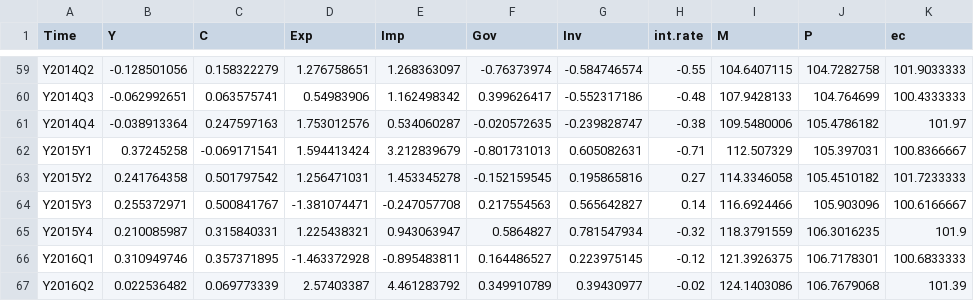
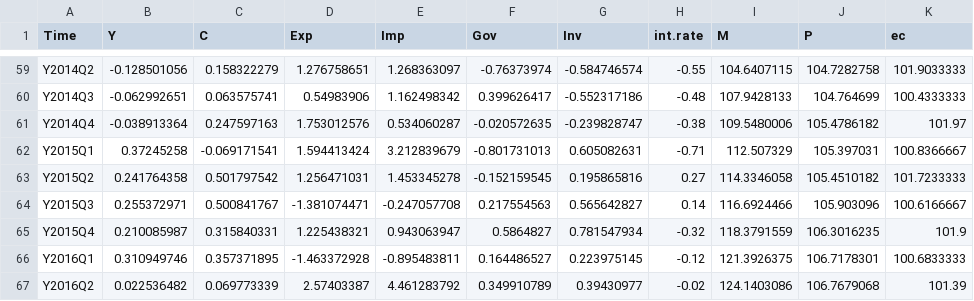
Before and after one commit to rokasaleks/me2, a CSV file: data/MFDdata.csv, drawn as a sheet; only a part is shown, gaps mark what is left out.

Commit message:
Pataisom duomenis

```diff
--- a/data/MFDdata.csv
+++ b/data/MFDdata.csv
@@ -61,6 +61,6 @@ Y2014Q3,-0.062992651,0.063575741,0.54983906,1.162498342,0.399626417,-0.552317186
 Y2014Q4,-0.038913364,0.247597163,1.753012576,0.534060287,-0.020572635,-0.239828747,-0.38,109.5480006,105.4786182,101.97
-Y2015Y1,0.37245258,-0.069171541,1.594413424,3.212839679,-0.801731013,0.605082631,-0.71,112.507329,105.397031,100.8366667
-Y2015Y2,0.241764358,0.501797542,1.256471031,1.453345278,-0.152159545,0.195865816,0.27,114.3346058,105.4510182,101.7233333
-Y2015Y3,0.255372971,0.500841767,-1.381074471,-0.247057708,0.217554563,0.565642827,0.14,116.6924466,105.903096,100.6166667
-Y2015Y4,0.210085987,0.315840331,1.225438321,0.943063947,0.5864827,0.781547934,-0.32,118.3791559,106.3016235,101.9
+Y2015Q1,0.37245258,-0.069171541,1.594413424,3.212839679,-0.801731013,0.605082631,-0.71,112.507329,105.397031,100.8366667
+Y2015Q2,0.241764358,0.501797542,1.256471031,1.453345278,-0.152159545,0.195865816,0.27,114.3346058,105.4510182,101.7233333
+Y2015Q3,0.255372971,0.500841767,-1.381074471,-0.247057708,0.217554563,0.565642827,0.14,116.6924466,105.903096,100.6166667
+Y2015Q4,0.210085987,0.315840331,1.225438321,0.943063947,0.5864827,0.781547934,-0.32,118.3791559,106.3016235,101.9
 Y2016Q1,0.310949746,0.357371895,-1.463372928,-0.895483811,0.164486527,0.223975145,-0.12,121.3926375,106.7178301,100.6833333
```
